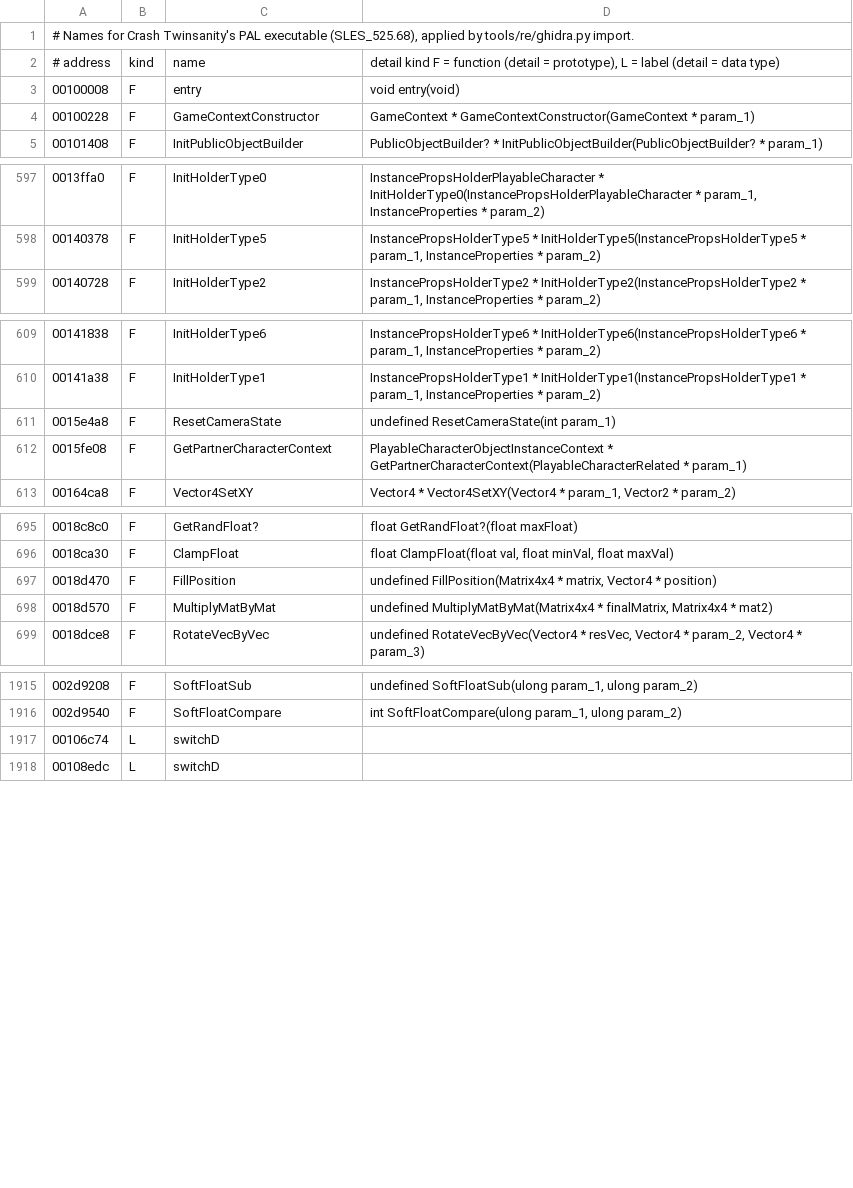
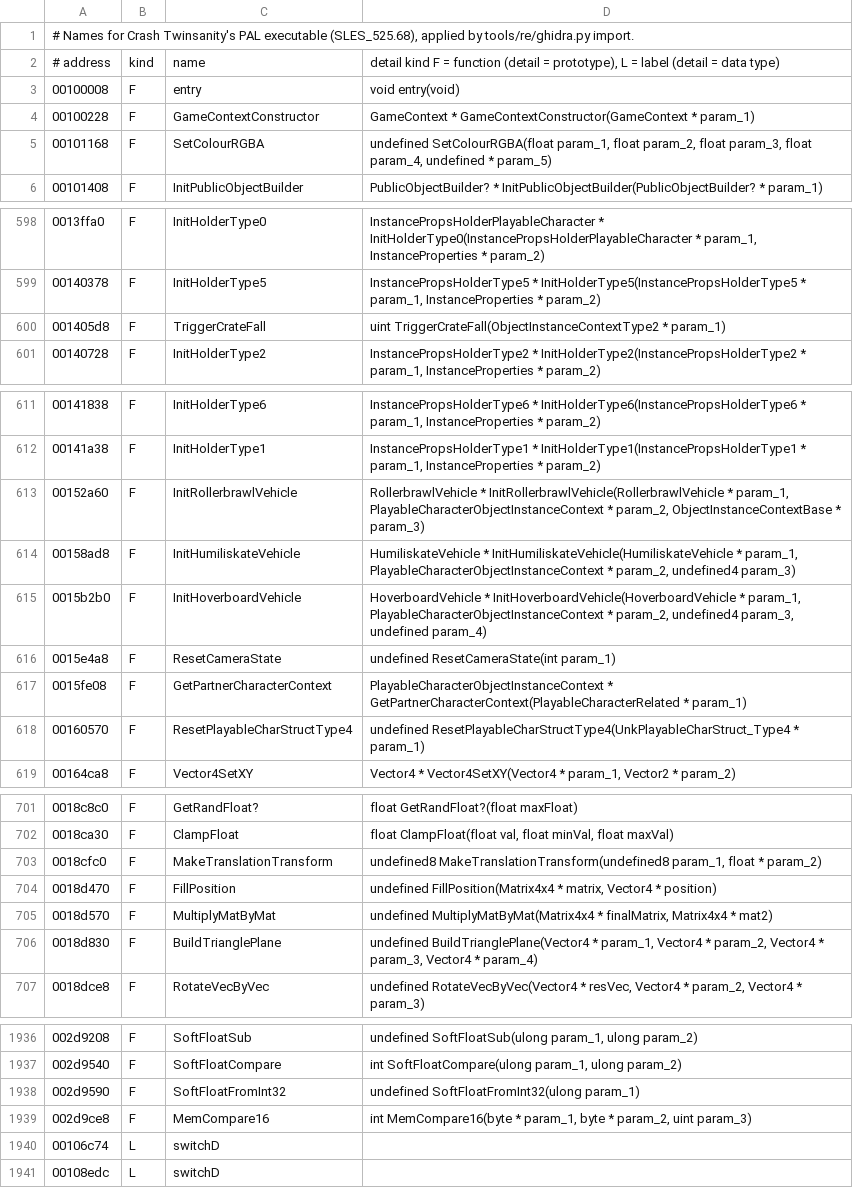
Before and after one commit to AlexMollard/Crash-Twinsanity-Improved, a TSV file: tools/re/db/symbols.tsv, drawn as a sheet; only a part is shown, gaps mark what is left out; the diff covers the shown part only; the diff names each change by its address in the sheet, - before the commit and + after, or states it on an @@ line.

```diff
--- a/tools/re/db/symbols.tsv
+++ b/tools/re/db/symbols.tsv
+row 5: 00101168 | F | SetColourRGBA | undefined SetColourRGBA(float param_1, float param_2, float param_3, float param_4, undefined * param_5)
+row 600: 001405d8 | F | TriggerCrateFall | uint TriggerCrateFall(ObjectInstanceContextType2 * param_1)
+row 613: 00152a60 | F | InitRollerbrawlVehicle | RollerbrawlVehicle * InitRollerbrawlVehicle(RollerbrawlVehicle * param_1, PlayableCharacterObjectInstanceContext * param_2, ObjectInstanceContextBase * param_3)
+row 614: 00158ad8 | F | InitHumiliskateVehicle | HumiliskateVehicle * InitHumiliskateVehicle(HumiliskateVehicle * param_1, PlayableCharacterObjectInstanceContext * param_2, undefined4 param_3)
+row 615: 0015b2b0 | F | InitHoverboardVehicle | HoverboardVehicle * InitHoverboardVehicle(HoverboardVehicle * param_1, PlayableCharacterObjectInstanceContext * param_2, undefined4 param_3, undefined param_4)
+row 618: 00160570 | F | ResetPlayableCharStructType4 | undefined ResetPlayableCharStructType4(UnkPlayableCharStruct_Type4 * param_1)
+row 703: 0018cfc0 | F | MakeTranslationTransform | undefined8 MakeTranslationTransform(undefined8 param_1, float * param_2)
+row 706: 0018d830 | F | BuildTrianglePlane | undefined BuildTrianglePlane(Vector4 * param_1, Vector4 * param_2, Vector4 * param_3, Vector4 * param_4)
+row 1938: 002d9590 | F | SoftFloatFromInt32 | undefined SoftFloatFromInt32(ulong param_1)
+row 1939: 002d9ce8 | F | MemCompare16 | int MemCompare16(byte * param_1, byte * param_2, uint param_3)
```
Also changed, not shown: 13 added rows elsewhere in this file, tools/re/db/read.tsv, 1 other file.
